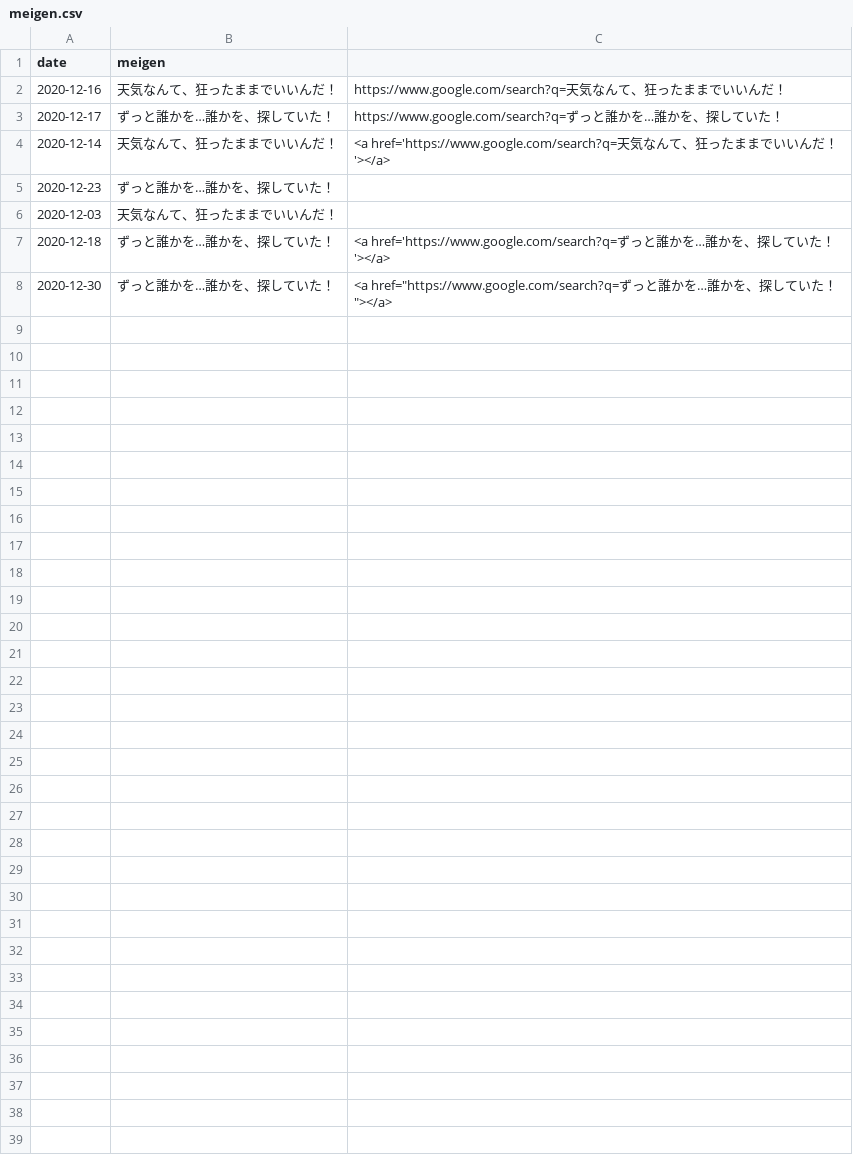
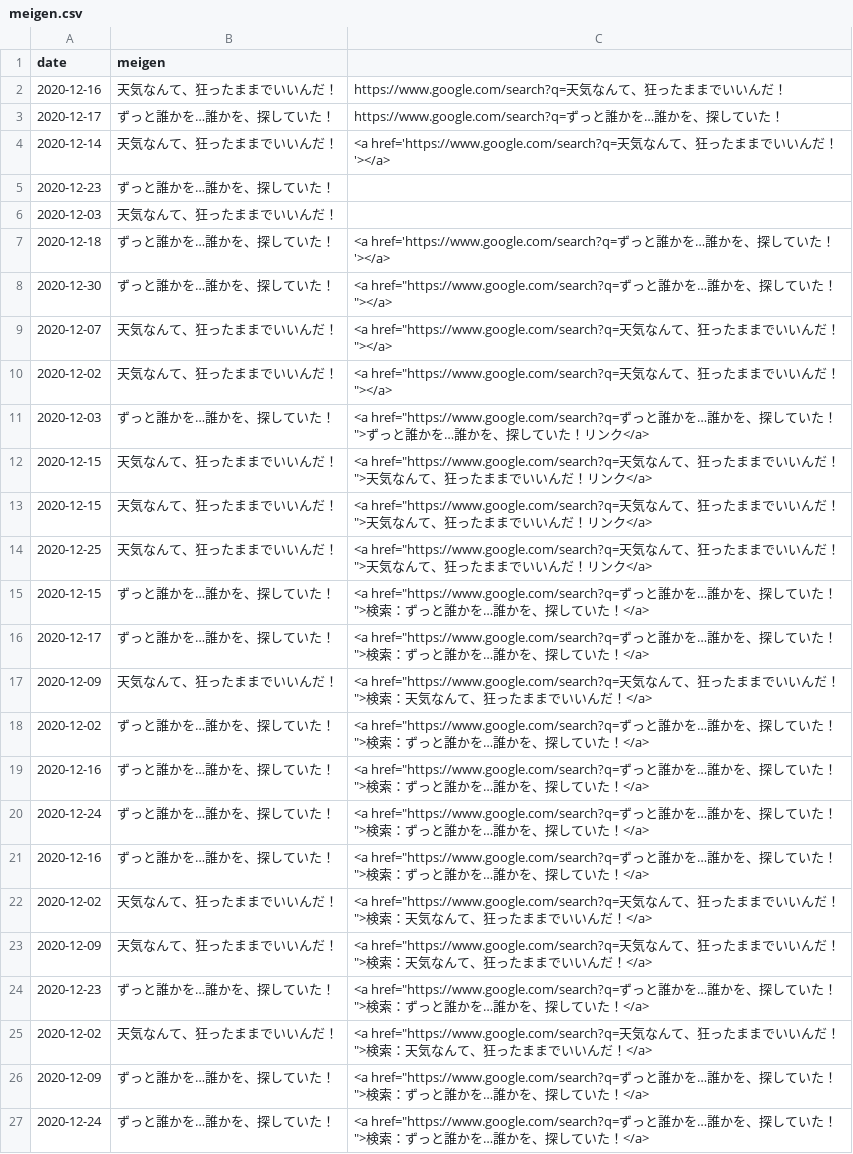
Before and after one commit to tanasho-kuroi/06_22_kadai_PHP_csv, a CSV file: data/meigen.csv, drawn as a sheet.

```diff
--- a/data/meigen.csv
+++ b/data/meigen.csv
@@ -8 +8,20 @@ date,meigen
 2020-12-30,ずっと誰かを…誰かを、探していた！,<a href="https://www.google.com/search?q=ずっと誰かを…誰かを、探していた！"></a>
+2020-12-07,天気なんて、狂ったままでいいんだ！,<a href="https://www.google.com/search?q=天気なんて、狂ったままでいいんだ！"></a>
+2020-12-02,天気なんて、狂ったままでいいんだ！,<a href="https://www.google.com/search?q=天気なんて、狂ったままでいいんだ！"></a>
+2020-12-03,ずっと誰かを…誰かを、探していた！,<a href="https://www.google.com/search?q=ずっと誰かを…誰かを、探していた！">ずっと誰かを…誰かを、探していた！リンク</a>
+2020-12-15,天気なんて、狂ったままでいいんだ！,<a href="https://www.google.com/search?q=天気なんて、狂ったままでいいんだ！">天気なんて、狂ったままでいいんだ！リンク</a>
+2020-12-15,天気なんて、狂ったままでいいんだ！,<a href="https://www.google.com/search?q=天気なんて、狂ったままでいいんだ！">天気なんて、狂ったままでいいんだ！リンク</a>
+2020-12-25,天気なんて、狂ったままでいいんだ！,<a href="https://www.google.com/search?q=天気なんて、狂ったままでいいんだ！">天気なんて、狂ったままでいいんだ！リンク</a>
+2020-12-15,ずっと誰かを…誰かを、探していた！,<a href="https://www.google.com/search?q=ずっと誰かを…誰かを、探していた！">検索：ずっと誰かを…誰かを、探していた！</a>
+2020-12-17,ずっと誰かを…誰かを、探していた！,<a href="https://www.google.com/search?q=ずっと誰かを…誰かを、探していた！">検索：ずっと誰かを…誰かを、探していた！</a>
+2020-12-09,天気なんて、狂ったままでいいんだ！,<a href="https://www.google.com/search?q=天気なんて、狂ったままでいいんだ！">検索：天気なんて、狂ったままでいいんだ！</a>
+2020-12-02,ずっと誰かを…誰かを、探していた！,<a href="https://www.google.com/search?q=ずっと誰かを…誰かを、探していた！">検索：ずっと誰かを…誰かを、探していた！</a>
+2020-12-16,ずっと誰かを…誰かを、探していた！,<a href="https://www.google.com/search?q=ずっと誰かを…誰かを、探していた！">検索：ずっと誰かを…誰かを、探していた！</a>
+2020-12-24,ずっと誰かを…誰かを、探していた！,<a href="https://www.google.com/search?q=ずっと誰かを…誰かを、探していた！">検索：ずっと誰かを…誰かを、探していた！</a>
+2020-12-16,ずっと誰かを…誰かを、探していた！,<a href="https://www.google.com/search?q=ずっと誰かを…誰かを、探していた！">検索：ずっと誰かを…誰かを、探していた！</a>
+2020-12-02,天気なんて、狂ったままでいいんだ！,<a href="https://www.google.com/search?q=天気なんて、狂ったままでいいんだ！">検索：天気なんて、狂ったままでいいんだ！</a>
+2020-12-09,天気なんて、狂ったままでいいんだ！,<a href="https://www.google.com/search?q=天気なんて、狂ったままでいいんだ！">検索：天気なんて、狂ったままでいいんだ！</a>
+2020-12-23,ずっと誰かを…誰かを、探していた！,<a href="https://www.google.com/search?q=ずっと誰かを…誰かを、探していた！">検索：ずっと誰かを…誰かを、探していた！</a>
+2020-12-02,天気なんて、狂ったままでいいんだ！,<a href="https://www.google.com/search?q=天気なんて、狂ったままでいいんだ！">検索：天気なんて、狂ったままでいいんだ！</a>
+2020-12-09,ずっと誰かを…誰かを、探していた！,<a href="https://www.google.com/search?q=ずっと誰かを…誰かを、探していた！">検索：ずっと誰かを…誰かを、探していた！</a>
+2020-12-24,ずっと誰かを…誰かを、探していた！,<a href="https://www.google.com/search?q=ずっと誰かを…誰かを、探していた！">検索：ずっと誰かを…誰かを、探していた！</a>
```
Also changed, not shown: 3 other files.
